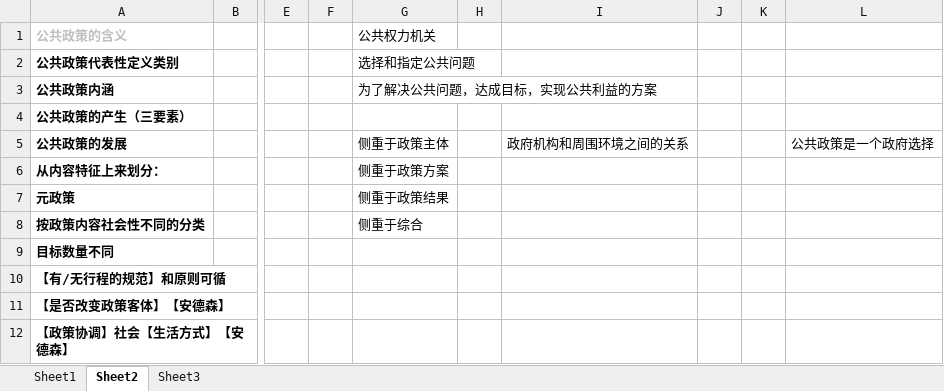
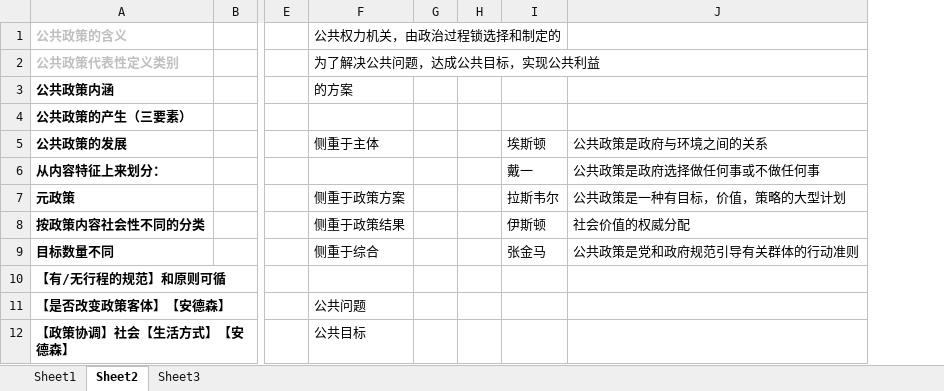
Before and after one commit to xieshiwei/ZK, an Excel workbook: ggzc/Q.xlsx, sheet Sheet2, drawn as a sheet; only a part is shown, gaps mark what is left out; values as stored, in another font and other column widths than the file's, no borders; removed rows and columns are numbered as before the commit, all else as after; the diff names each change by its address in the sheet, - before the commit and + after, or states it on an @@ line.

```diff
--- a/ggzc/Q.xlsx (sheet Sheet2)
+++ b/ggzc/Q.xlsx (sheet Sheet2)
+column F (公共权力机关，由政治过程锁选择和制定的), rows 2-12: 为了解决公共问题，达成公共目标，实现公共利益 | 的方案 |  | 侧重于主体 |  | 侧重于政策方案 | 侧重于政策结果 | 侧重于综合 |  | 公共问题 | 公共目标
-column G (公共权力机关), rows 2-8: 选择和指定公共问题 | 为了解决公共问题，达成目标，实现公共利益的方案 |  | 侧重于政策主体 | 侧重于政策方案 | 侧重于政策结果 | 侧重于综合
-column I, row 5: 政府机构和周围环境之间的关系
-column J, empty
-column K, empty
-column L, row 5: 公共政策是一个政府选择
+column I, rows 5-9: 埃斯顿 | 戴一 | 拉斯韦尔 | 伊斯顿 | 张金马
+column J, rows 5-9: 公共政策是政府与环境之间的关系 | 公共政策是政府选择做任何事或不做任何事 | 公共政策是一种有目标，价值，策略的大型计划 | 社会价值的权威分配 | 公共政策是党和政府规范引导有关群体的行动准则
-A2 text colour: black
+A2 text colour: #BFBFBF
```
Also changed, not shown: ggzc/公共政策学.xlsx.
